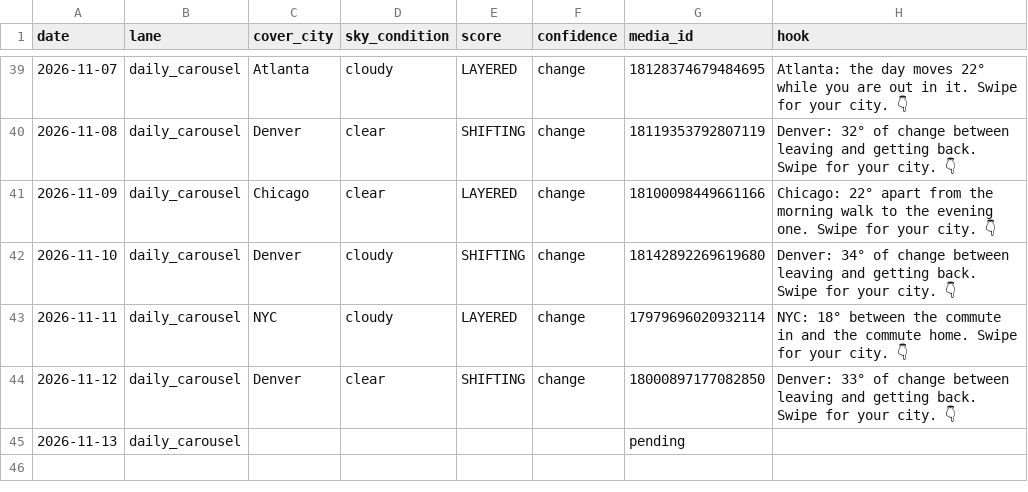
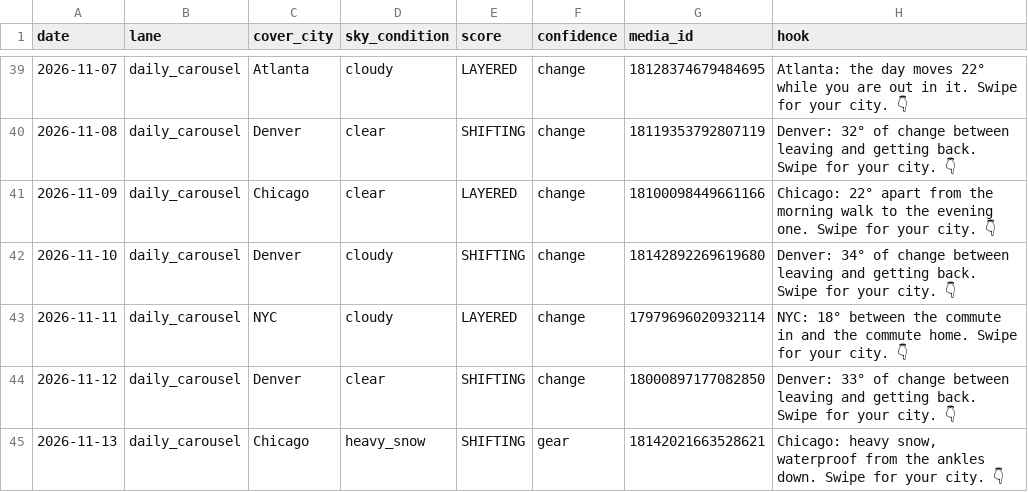
Before and after one commit to sjpeyser/outfit-forecast-cards, a CSV file: posts.csv, drawn as a sheet; only a part is shown, gaps mark what is left out.

Commit message:
posts.csv 2026-11-13

```diff
--- a/posts.csv
+++ b/posts.csv
@@ -44,2 +44,2 @@ date,lane,cover_city,sky_condition,score,confidence,media_id,hook
 2026-11-12,daily_carousel,Denver,clear,SHIFTING,change,18000897177082850,Denver: 33° of change between leaving and getting back. Swipe for your city. 👇
-2026-11-13,daily_carousel,,,,,pending,
+2026-11-13,daily_carousel,Chicago,heavy_snow,SHIFTING,gear,18142021663528621,"Chicago: heavy snow, waterproof from the ankles down. Swipe for your city. 👇"
```
